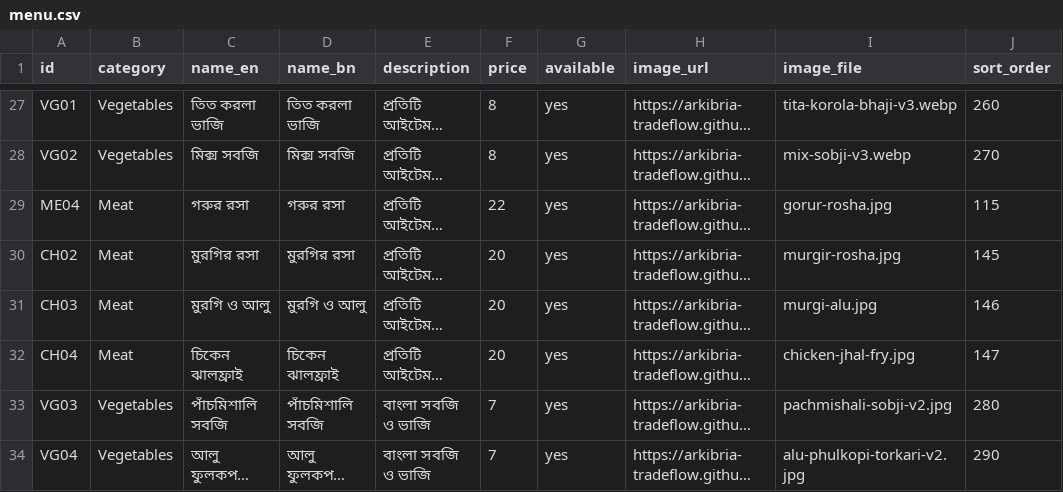
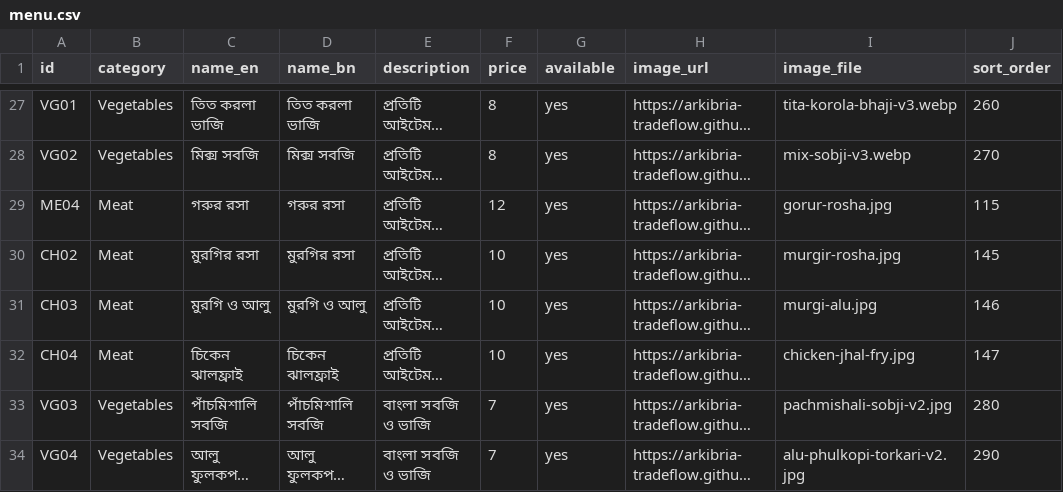
Before and after one commit to arkibria-tradeflow/kbn-restaurant, a CSV file: menu.csv, drawn as a sheet; only a part is shown, gaps mark what is left out; long unchanged cells end in …; the diff covers the shown part only; the diff names each change by its address in the sheet, - before the commit and + after, or states it on an @@ line.

Commit message:
Read live KBN menu prices from private Google Sheet via Apps Script; synchronize snapshot and verify prices at checkout

```diff
--- a/menu.csv
+++ b/menu.csv
-F29 (price): 22
+F29 (price): 12
-F30:F32 (price): 20
+F30:F32 (price): 10
```
Also changed, not shown: 25 edited cells elsewhere in this file, 5 other files.
